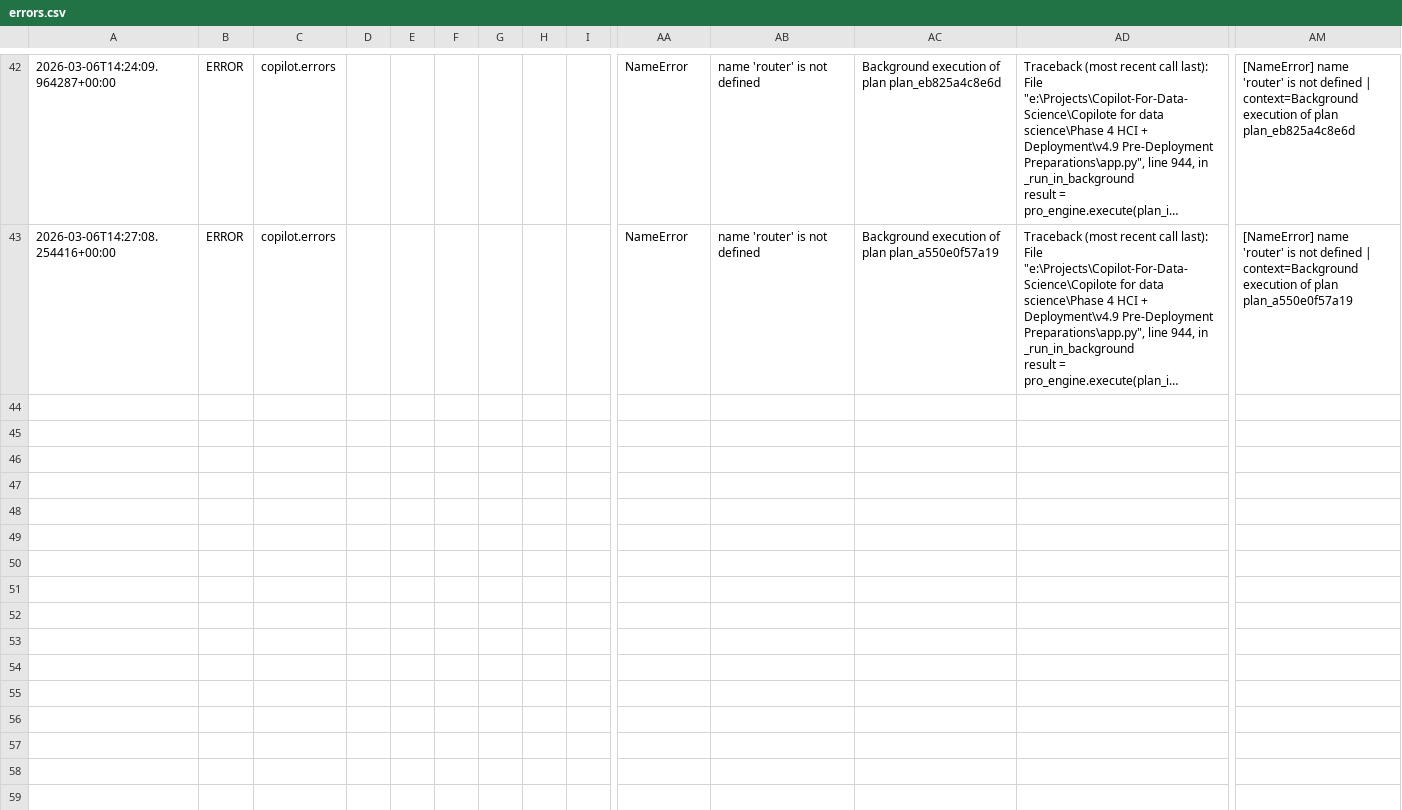
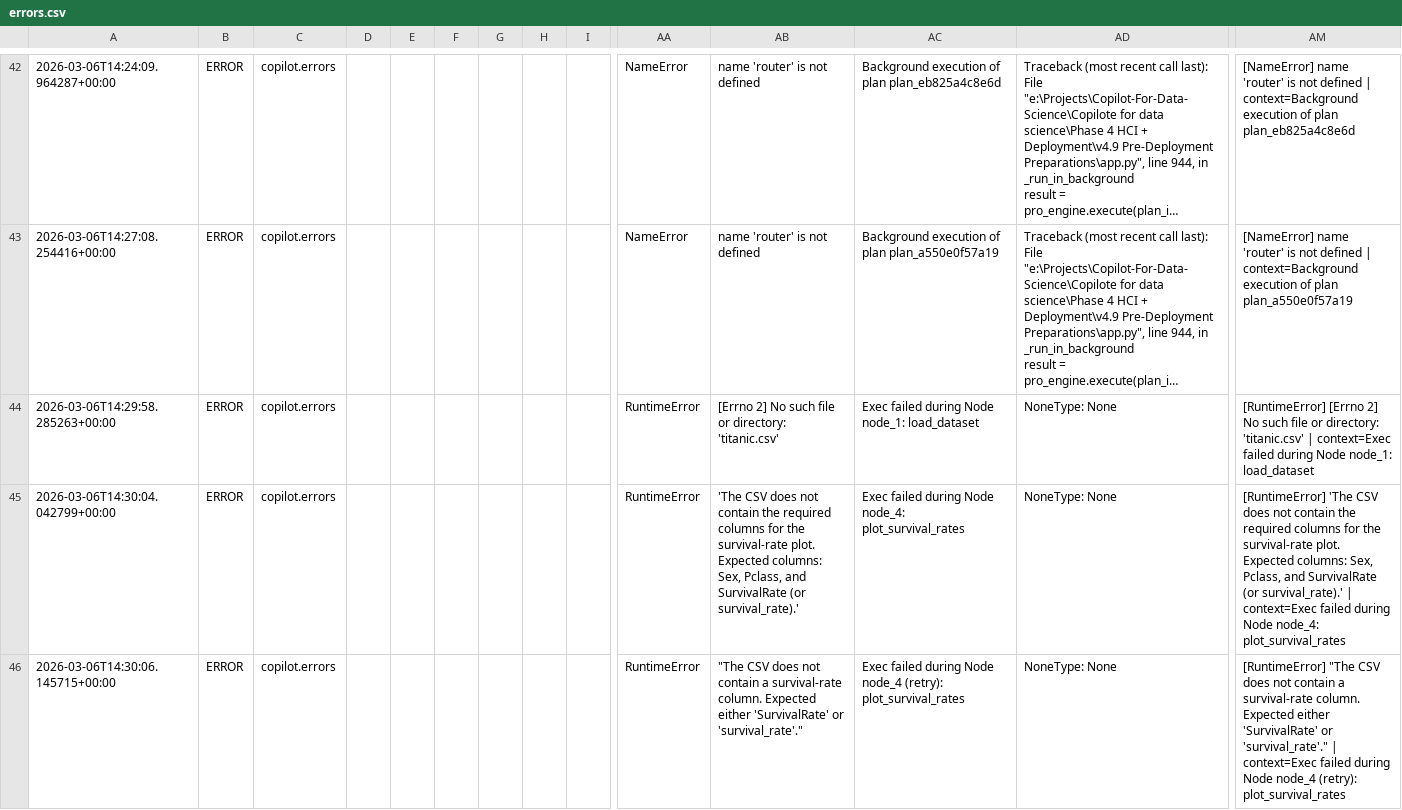
Before and after one commit to sohamjadhav-95/Copilot-For-Data-Science, a CSV file: Copilote for data science/Phase 4 HCI + Deployment/v4.9 Pre-Deployment Preparations/logs_and_debug/csv/errors.csv, drawn as a sheet; only a part is shown, gaps mark what is left out; long unchanged cells end in …; rows hold the shown columns only; the diff covers the shown part only; the diff names each change by its address in the sheet, - before the commit and + after, or states it on an @@ line.

Commit message:
Directory manament and cleanup

```diff
--- a/Copilote for data science/Phase 4 HCI + Deployment/v4.9 Pre-Deployment Preparations/logs_and_debug/csv/errors.csv
+++ b/Copilote for data science/Phase 4 HCI + Deployment/v4.9 Pre-Deployment Preparations/logs_and_debug/csv/errors.csv
+row 44: 2026-03-06T14:29:58.285263+00:00 | ERROR | copilot.errors |  |  |  |  |  |  | RuntimeError | [Errno 2] No such file or directory: 'titanic.csv' | Exec failed during Node node_1: load_dataset | NoneType: None | [RuntimeError] [Errno 2] No such file or directory: 'titanic.csv' | context=Exec failed during Node node_1: load_dataset
+row 45: 2026-03-06T14:30:04.042799+00:00 | ERROR | copilot.errors |  |  |  |  |  |  | RuntimeError | 'The CSV does not contain the required columns for the survival‑rate plot. Expected columns: Sex, Pclass, and SurvivalRate (or survival_rate).' | Exec failed during Node node_4: plot_survival_rates | NoneType: None | [RuntimeError] 'The CSV does not contain the required columns for the survival‑rate plot. Expected columns: Sex, Pclass, and SurvivalRate (or survival_rate).' | context=Exec failed during Node node_4: plot_survival_rates
+row 46: 2026-03-06T14:30:06.145715+00:00 | ERROR | copilot.errors |  |  |  |  |  |  | RuntimeError | "The CSV does not contain a survival‑rate column. Expected either 'SurvivalRate' or 'survival_rate'." | Exec failed during Node node_4 (retry): plot_survival_rates | NoneType: None | [RuntimeError] "The CSV does not contain a survival‑rate column. Expected either 'SurvivalRate' or 'survival_rate'." | context=Exec failed during Node node_4 (retry): plot_survival_rates
```
Also changed, not shown: 6 added rows elsewhere in this file, Copilote for data science/Phase 4 HCI + Deployment/v4.9 Pre-Deployment Preparations/logs_and_debug/csv/frontend.csv, Copilote for data science/Phase 4 HCI + Deployment/v4.9 Pre-Deployment Preparations/logs_and_debug/csv/workflow_execution.csv, 38 other files.
